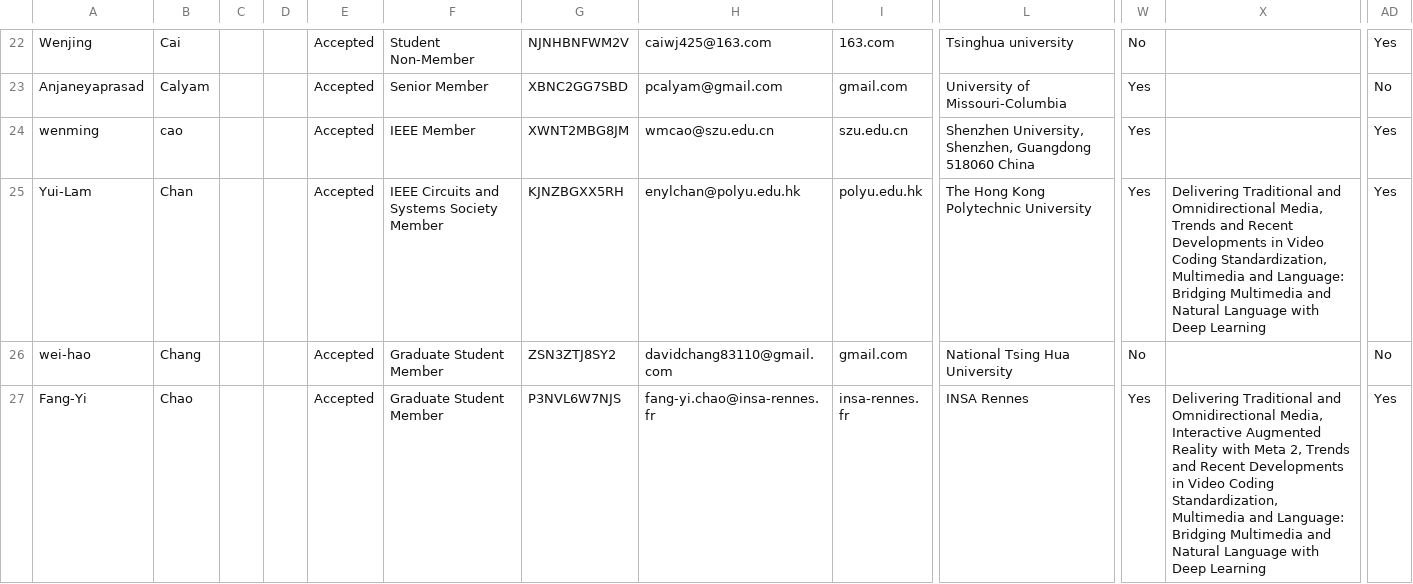
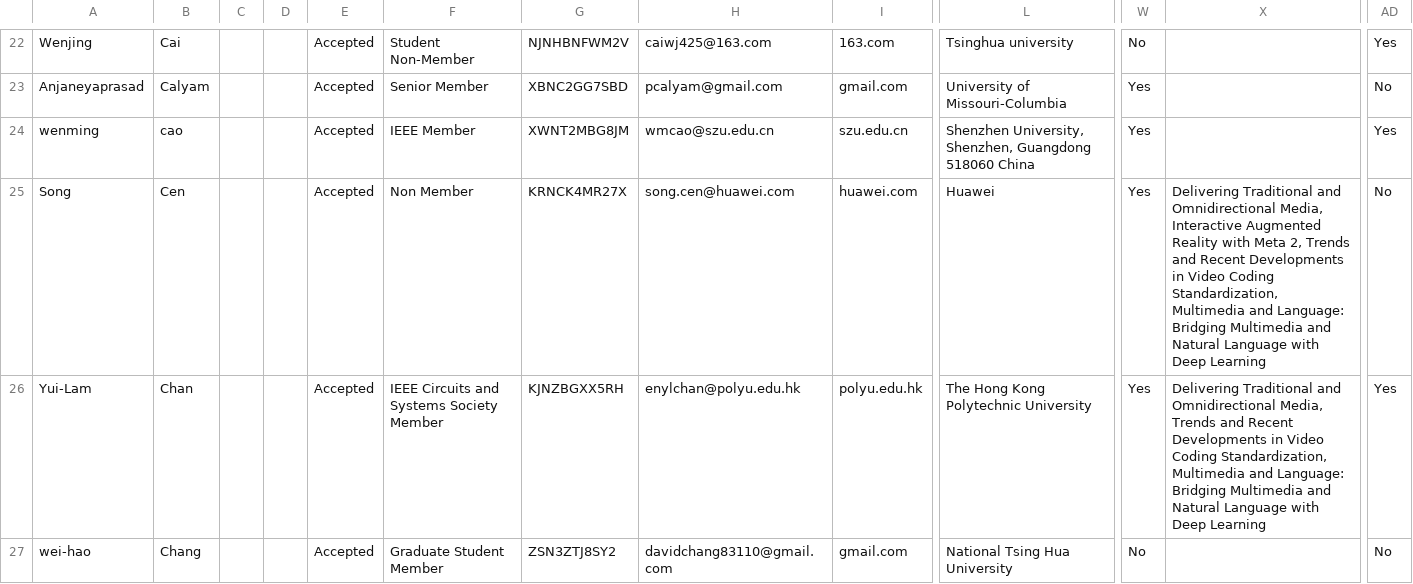
Before and after one commit to gbudiman/icme2018, a CSV file: app/models/cvent.csv, drawn as a sheet; only a part is shown, gaps mark what is left out; the shorter side is filled out with more unchanged rows; rows hold the shown columns only; the diff covers the shown part only; the diff names each change by its address in the sheet, - before the commit and + after, or states it on an @@ line.

```diff
--- a/app/models/cvent.csv
+++ b/app/models/cvent.csv
+row 25: Song | Cen |  |  | Accepted | Non Member | KRNCK4MR27X | song.cen@huawei.com | huawei.com | Huawei | Yes | Delivering Traditional and Omnidirectional Media, Interactive Augmented Reality with Meta 2, Trends and Recent Developments in Video Coding Standardization, Multimedia and Language: Bridging Multimedia and Natural Language with Deep Learning | No
```
Also changed, not shown: 6 added rows elsewhere in this file.
